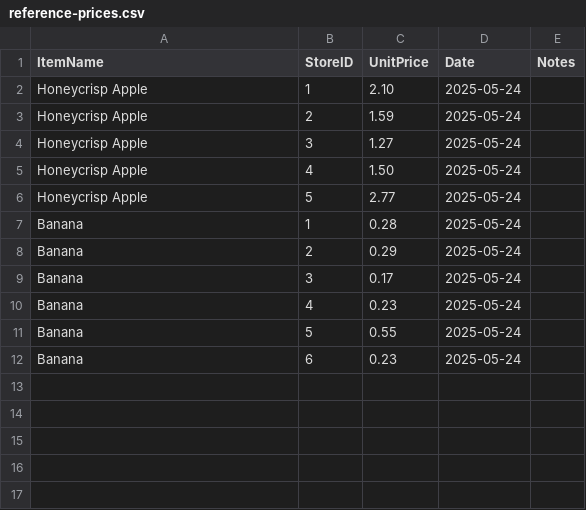
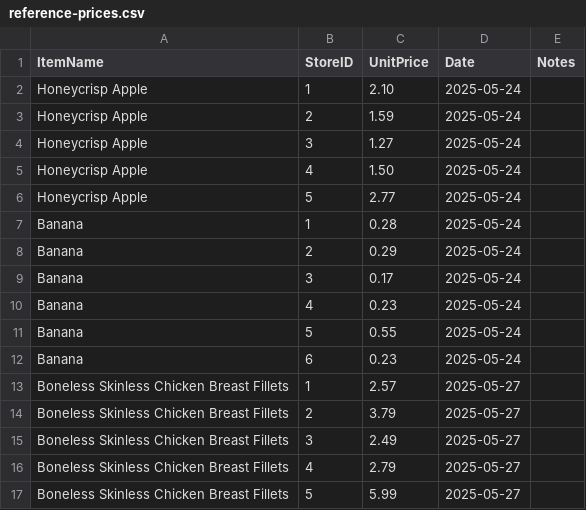
Before and after one commit to connerhoelzle/grocery-price-tracker, a CSV file: Data/reference-prices.csv, drawn as a sheet; the diff names each change by its address in the sheet, - before the commit and + after, or states it on an @@ line.

Commit message:
added BSCB prices

```diff
--- a/Data/reference-prices.csv
+++ b/Data/reference-prices.csv
+row 13: Boneless Skinless Chicken Breast Fillets | 1 | 2.57 | 2025-05-27
+row 14: Boneless Skinless Chicken Breast Fillets | 2 | 3.79 | 2025-05-27
+row 15: Boneless Skinless Chicken Breast Fillets | 3 | 2.49 | 2025-05-27
+row 16: Boneless Skinless Chicken Breast Fillets | 4 | 2.79 | 2025-05-27
+row 17: Boneless Skinless Chicken Breast Fillets | 5 | 5.99 | 2025-05-27
```
